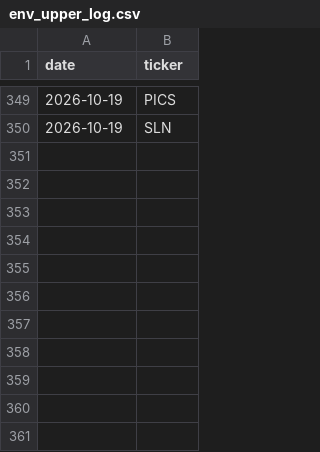
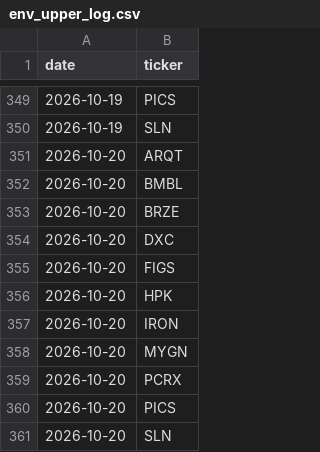
Before and after one commit to kdj950323-glitch/todo, a CSV file: market-log/state/env_upper_log.csv, drawn as a sheet; only a part is shown, gaps mark what is left out; the diff names each change by its address in the sheet, - before the commit and + after, or states it on an @@ line.

```diff
--- a/market-log/state/env_upper_log.csv
+++ b/market-log/state/env_upper_log.csv
+row 351: 2026-10-20 | ARQT
+row 352: 2026-10-20 | BMBL
+row 353: 2026-10-20 | BRZE
+row 354: 2026-10-20 | DXC
+row 355: 2026-10-20 | FIGS
+row 356: 2026-10-20 | HPK
+row 357: 2026-10-20 | IRON
+row 358: 2026-10-20 | MYGN
+row 359: 2026-10-20 | PCRX
+row 360: 2026-10-20 | PICS
+row 361: 2026-10-20 | SLN
```
Also changed, not shown: market-log/state/prices.csv, 6 other files.
